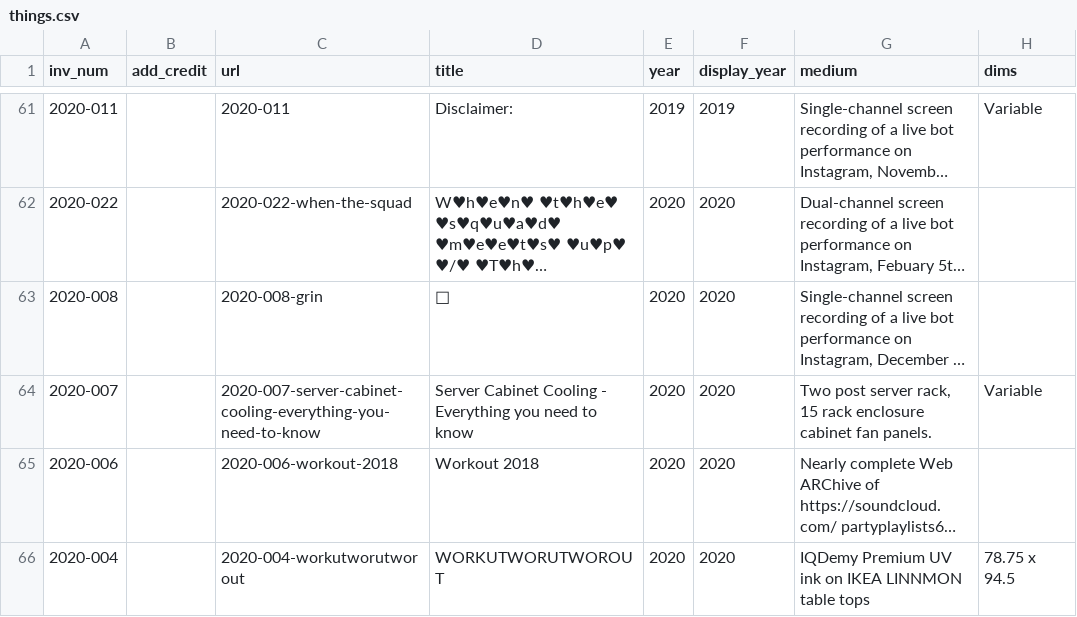
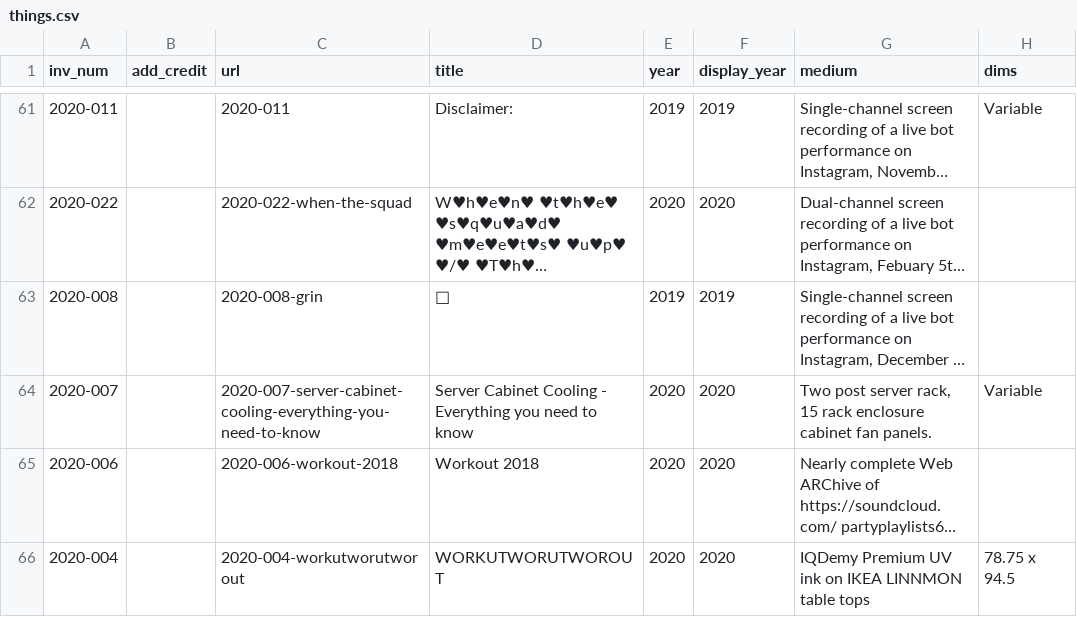
Before and after one commit to coryarcangel/coryarcangel.com, a CSV file: _data/things.csv, drawn as a sheet; only a part is shown, gaps mark what is left out; long unchanged cells end in …; the diff names each change by its address in the sheet, - before the commit and + after, or states it on an @@ line.

```diff
--- a/_data/things.csv
+++ b/_data/things.csv
-E63 (year): 2020
+E63 (year): 2019
-F63 (display_year): 2020
+F63 (display_year): 2019
```
Also changed, not shown: _data/thingsXshows.csv, 1 other file.
